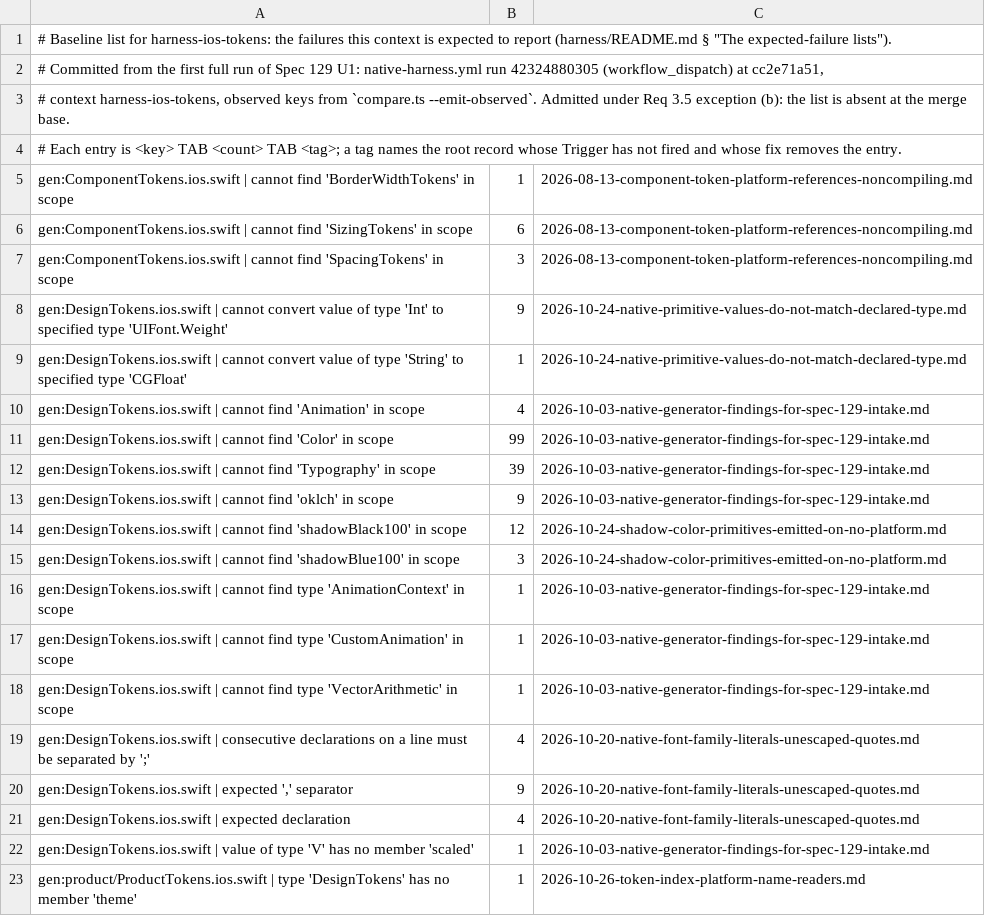
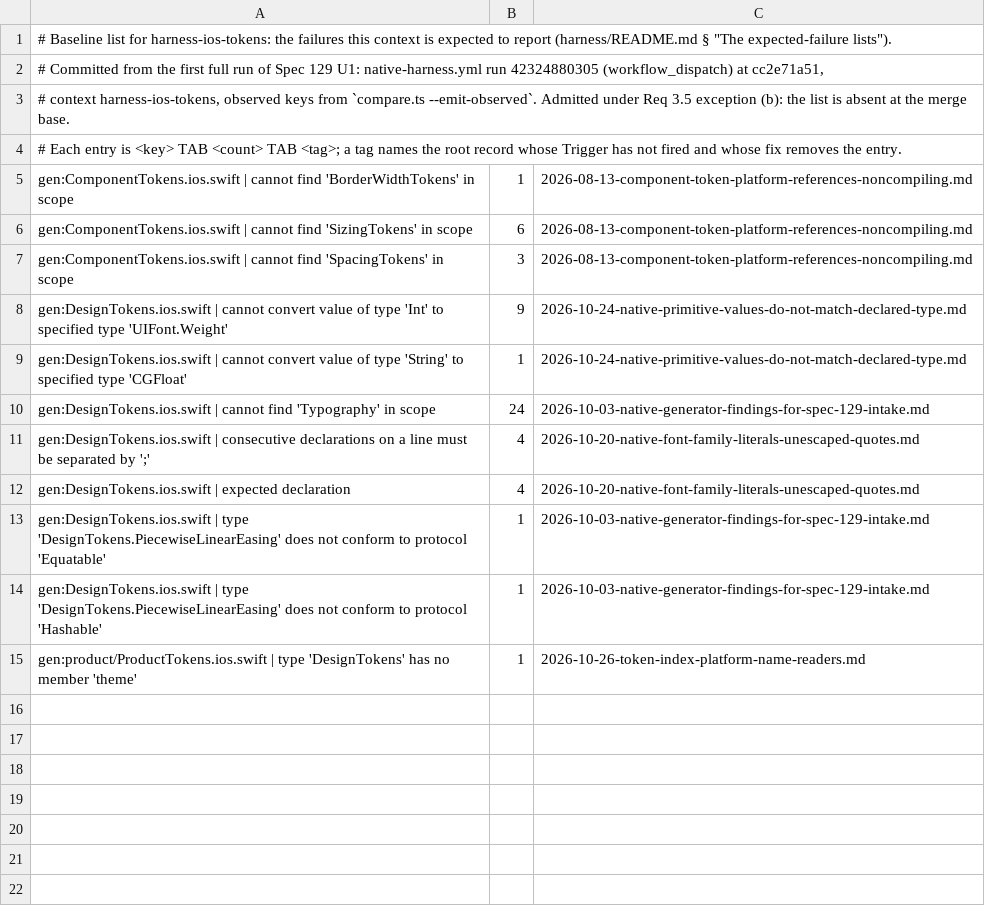
Before and after one commit to 3fn/DesignerPunk, a TSV file: harness/expected/harness-ios-tokens.tsv, drawn as a sheet.

```diff
--- a/harness/expected/harness-ios-tokens.tsv
+++ b/harness/expected/harness-ios-tokens.tsv
@@ -9,15 +9,7 @@ gen:DesignTokens.ios.swift | cannot convert value of type 'Int' to specified typ
 gen:DesignTokens.ios.swift | cannot convert value of type 'String' to specified type 'CGFloat'	1	2026-10-24-native-primitive-values-do-not-match-declared-type.md
-gen:DesignTokens.ios.swift | cannot find 'Animation' in scope	4	2026-10-03-native-generator-findings-for-spec-129-intake.md
-gen:DesignTokens.ios.swift | cannot find 'Color' in scope	99	2026-10-03-native-generator-findings-for-spec-129-intake.md
-gen:DesignTokens.ios.swift | cannot find 'Typography' in scope	39	2026-10-03-native-generator-findings-for-spec-129-intake.md
-gen:DesignTokens.ios.swift | cannot find 'oklch' in scope	9	2026-10-03-native-generator-findings-for-spec-129-intake.md
-gen:DesignTokens.ios.swift | cannot find 'shadowBlack100' in scope	12	2026-10-24-shadow-color-primitives-emitted-on-no-platform.md
-gen:DesignTokens.ios.swift | cannot find 'shadowBlue100' in scope	3	2026-10-24-shadow-color-primitives-emitted-on-no-platform.md
-gen:DesignTokens.ios.swift | cannot find type 'AnimationContext' in scope	1	2026-10-03-native-generator-findings-for-spec-129-intake.md
-gen:DesignTokens.ios.swift | cannot find type 'CustomAnimation' in scope	1	2026-10-03-native-generator-findings-for-spec-129-intake.md
-gen:DesignTokens.ios.swift | cannot find type 'VectorArithmetic' in scope	1	2026-10-03-native-generator-findings-for-spec-129-intake.md
+gen:DesignTokens.ios.swift | cannot find 'Typography' in scope	24	2026-10-03-native-generator-findings-for-spec-129-intake.md
 gen:DesignTokens.ios.swift | consecutive declarations on a line must be separated by ';'	4	2026-10-20-native-font-family-literals-unescaped-quotes.md
-gen:DesignTokens.ios.swift | expected ',' separator	9	2026-10-20-native-font-family-literals-unescaped-quotes.md
 gen:DesignTokens.ios.swift | expected declaration	4	2026-10-20-native-font-family-literals-unescaped-quotes.md
-gen:DesignTokens.ios.swift | value of type 'V' has no member 'scaled'	1	2026-10-03-native-generator-findings-for-spec-129-intake.md
+gen:DesignTokens.ios.swift | type 'DesignTokens.PiecewiseLinearEasing' does not conform to protocol 'Equatable'	1	2026-10-03-native-generator-findings-for-spec-129-intake.md
+gen:DesignTokens.ios.swift | type 'DesignTokens.PiecewiseLinearEasing' does not conform to protocol 'Hashable'	1	2026-10-03-native-generator-findings-for-spec-129-intake.md
 gen:product/ProductTokens.ios.swift | type 'DesignTokens' has no member 'theme'	1	2026-10-26-token-index-platform-name-readers.md
```
Also changed, not shown: harness/expected/harness-android-tokens.tsv, 51 other files.
